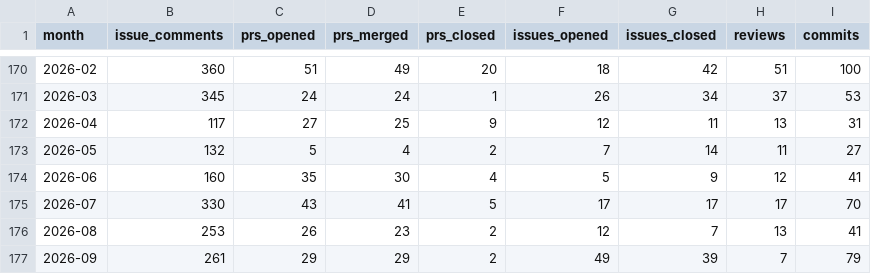
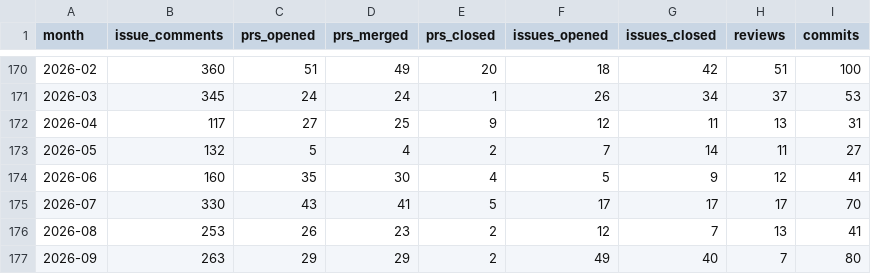
Before and after one commit to TimeToBuildBob/erik-stats, a CSV file: data/monthly.csv, drawn as a sheet; only a part is shown, gaps mark what is left out.

```diff
--- a/data/monthly.csv
+++ b/data/monthly.csv
@@ -176,2 +176,2 @@ month,issue_comments,prs_opened,prs_merged,prs_closed,issues_opened,issues_close
 2026-08,253,26,23,2,12,7,13,41
-2026-09,261,29,29,2,49,39,7,79
+2026-09,263,29,29,2,49,40,7,80
```
Also changed, not shown: 2 other files.
